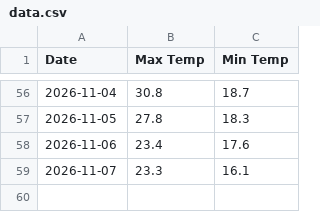
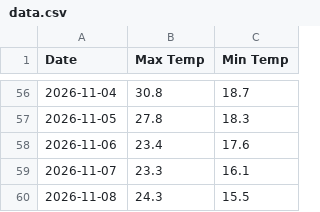
Before and after one commit to malak50ahmed-byte/weather-explorer, a CSV file: data.csv, drawn as a sheet; only a part is shown, gaps mark what is left out; the diff names each change by its address in the sheet, - before the commit and + after, or states it on an @@ line.

```diff
--- a/data.csv
+++ b/data.csv
+row 60: 2026-11-08 | 24.3 | 15.5
```
